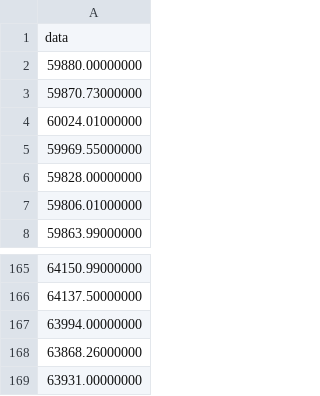
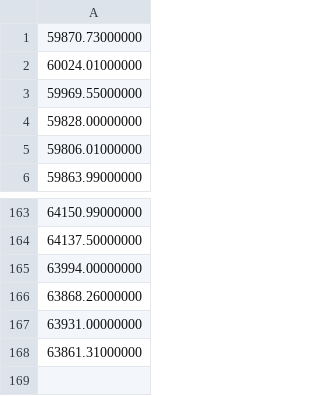
Before and after one commit to onuralpArsln/finTech, a CSV file: data/fourWeek.csv, drawn as a sheet; only a part is shown, gaps mark what is left out.

```diff
--- a/data/fourWeek.csv
+++ b/data/fourWeek.csv
@@ -1,3 +1 @@
-data
-59880.00000000
 59870.73000000
@@ -169 +167,2 @@ data
 63931.00000000
+63861.31000000
```
Also changed, not shown: data/lastWeek.csv, data/twoWeek.csv, 1 other file.
